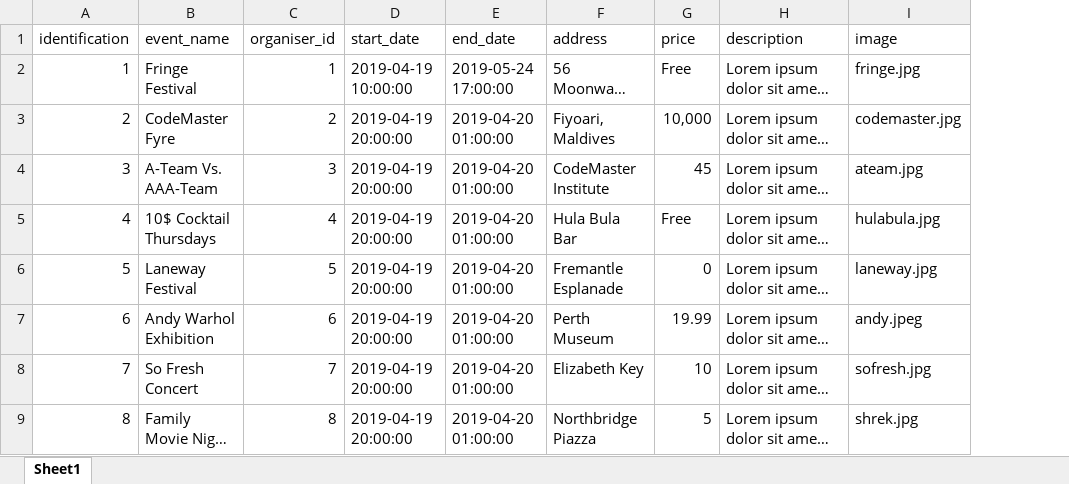
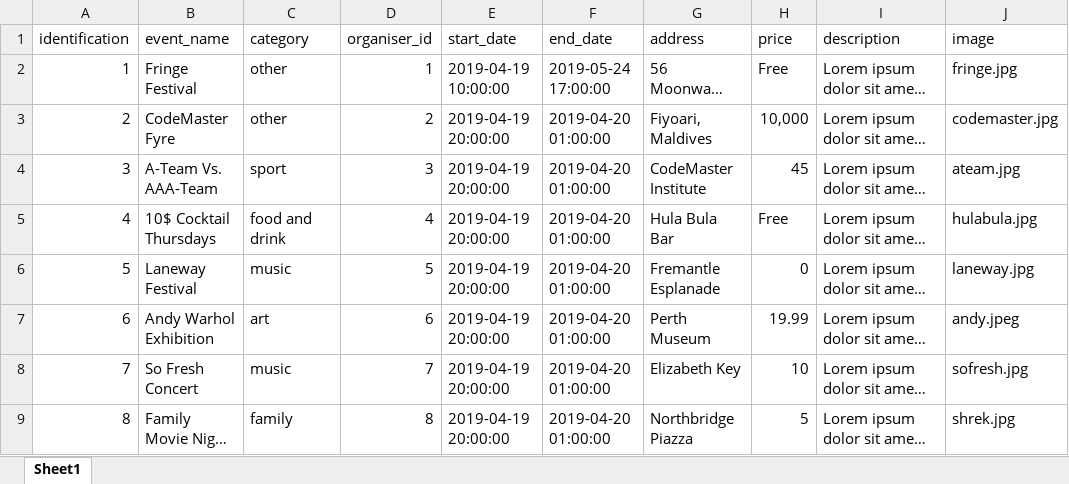
Before and after one commit to CodemasterInstitute/A-Team, an Excel workbook: databases/events/events.xlsx, sheet Sheet1, drawn as a sheet; only a part is shown; long unchanged cells end in …; values as stored, in another font and other column widths than the file's, no borders; the diff names each change by its address in the sheet, - before the commit and + after, or states it on an @@ line.

Commit message:
Added categories column and categories to databases

```diff
--- a/databases/events/events.xlsx (sheet Sheet1)
+++ b/databases/events/events.xlsx (sheet Sheet1)
+column C (category), rows 2-9: other | other | sport | food and drink | music | art | music | family
```
Also changed, not shown: 1 other file.
